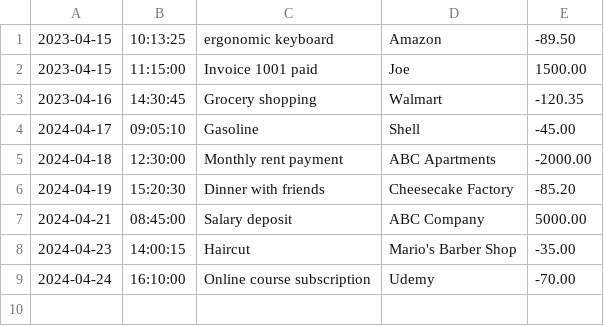
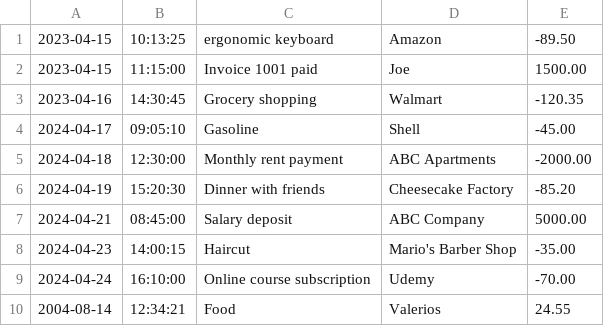
Before and after one commit to 412-ChrisP/FinancialTracker, a CSV file: transactions.csv, drawn as a sheet; the diff names each change by its address in the sheet, - before the commit and + after, or states it on an @@ line.

Commit message:
Included method to write data to csv file in Add Methods

```diff
--- a/transactions.csv
+++ b/transactions.csv
+row 10: 2004-08-14 | 12:34:21 | Food | Valerios | 24.55
```
Also changed, not shown: 1 other file.
